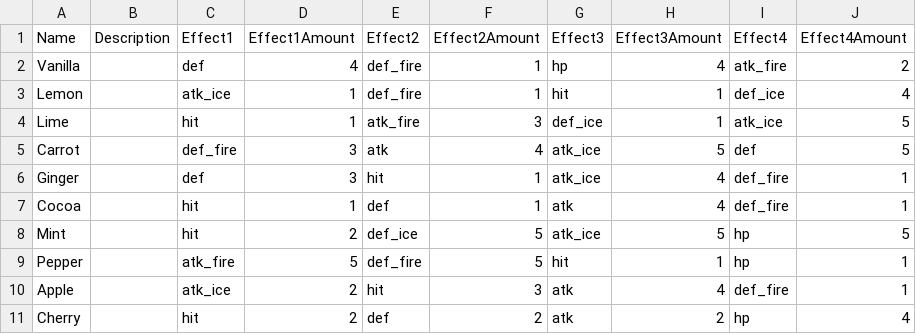
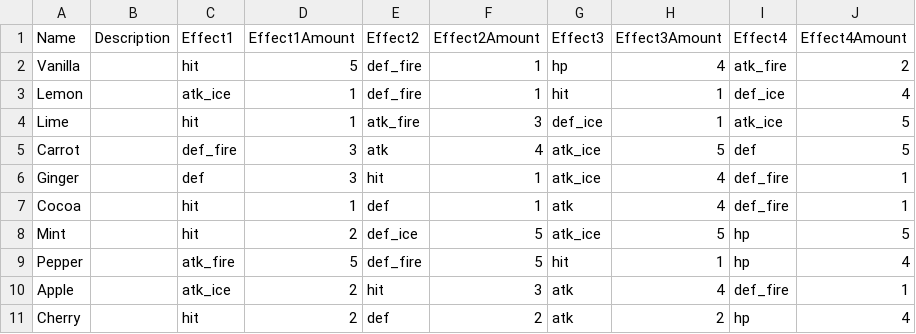
Before and after one commit to steelcrategames/bakingadventure, a CSV file: data/ingredients.csv, drawn as a sheet.

Commit message:
balanced some ingredients to make it possible to beat the dragon.

```diff
--- a/data/ingredients.csv
+++ b/data/ingredients.csv
@@ -1,3 +1,3 @@
 Name,Description,Effect1,Effect1Amount,Effect2,Effect2Amount,Effect3,Effect3Amount,Effect4,Effect4Amount,
-Vanilla,,def,4,def_fire,1,hp,4,atk_fire,2,
+Vanilla,,hit,5,def_fire,1,hp,4,atk_fire,2,
 Lemon,,atk_ice,1,def_fire,1,hit,1,def_ice,4,
@@ -8,3 +8,3 @@ Cocoa,,hit,1,def,1,atk,4,def_fire,1,
 Mint,,hit,2,def_ice,5,atk_ice,5,hp,5,
-Pepper,,atk_fire,5,def_fire,5,hit,1,hp,1,
+Pepper,,atk_fire,5,def_fire,5,hit,1,hp,4,
 Apple,,atk_ice,2,hit,3,atk,4,def_fire,1,
```
